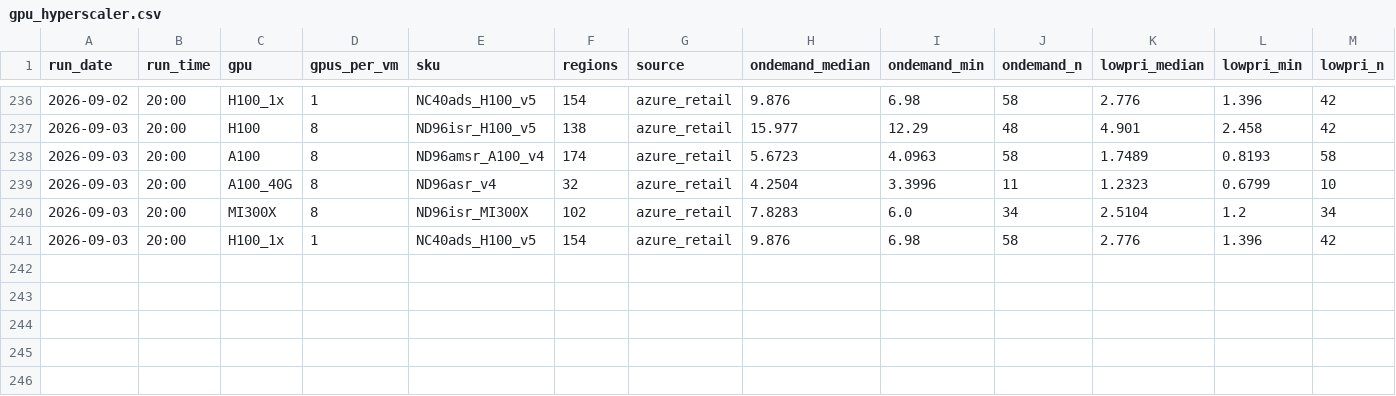
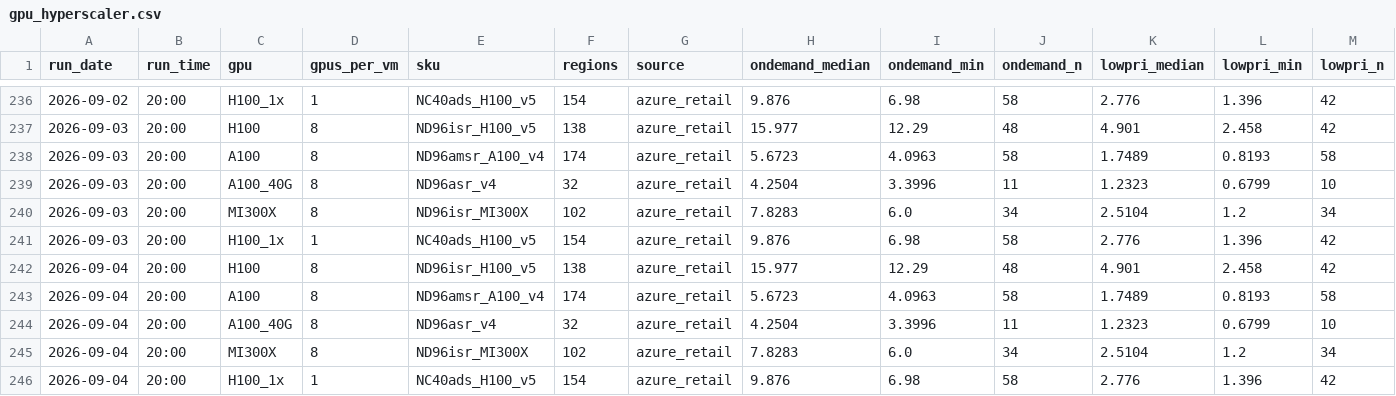
Before and after one commit to Zzr315/dc-watch, a CSV file: data/gpu_hyperscaler.csv, drawn as a sheet; only a part is shown, gaps mark what is left out; rows hold the shown columns only; the diff names each change by its address in the sheet, - before the commit and + after, or states it on an @@ line.

```diff
--- a/data/gpu_hyperscaler.csv
+++ b/data/gpu_hyperscaler.csv
+row 242: 2026-09-04 | 20:00 | H100 | 8 | ND96isr_H100_v5 | 138 | azure_retail | 15.977 | 12.29 | 48 | 4.901 | 2.458 | 42
+row 243: 2026-09-04 | 20:00 | A100 | 8 | ND96amsr_A100_v4 | 174 | azure_retail | 5.6723 | 4.0963 | 58 | 1.7489 | 0.8193 | 58
+row 244: 2026-09-04 | 20:00 | A100_40G | 8 | ND96asr_v4 | 32 | azure_retail | 4.2504 | 3.3996 | 11 | 1.2323 | 0.6799 | 10
+row 245: 2026-09-04 | 20:00 | MI300X | 8 | ND96isr_MI300X | 102 | azure_retail | 7.8283 | 6.0 | 34 | 2.5104 | 1.2 | 34
+row 246: 2026-09-04 | 20:00 | H100_1x | 1 | NC40ads_H100_v5 | 154 | azure_retail | 9.876 | 6.98 | 58 | 2.776 | 1.396 | 42
```
Also changed, not shown: data/equity.csv, data/gpu_shadeform.csv, 10 other files.
